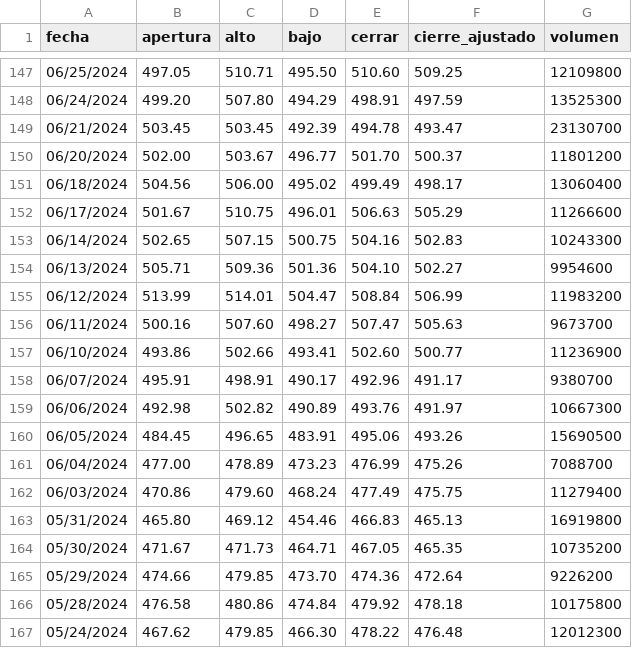
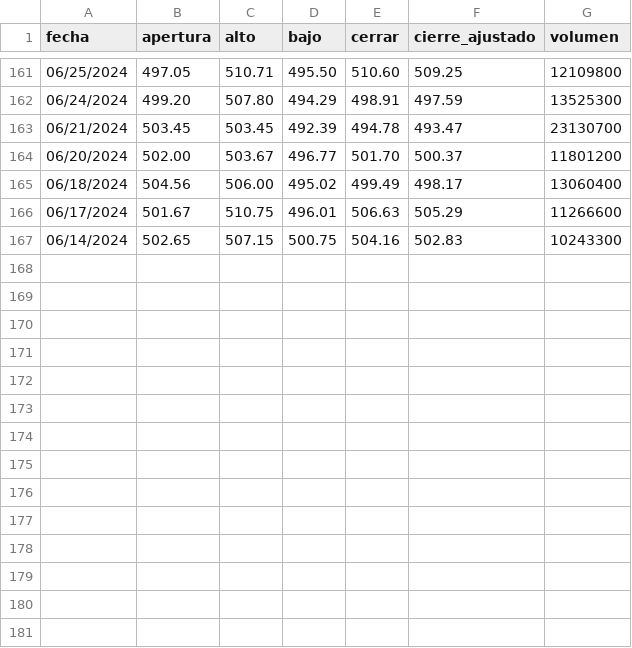
Before and after one commit to NikolTR/PIV_2025-1, a CSV file: src/piv/static/data/meta_history.csv, drawn as a sheet; only a part is shown, gaps mark what is left out; the diff covers the shown part only.

```diff
--- a/src/piv/static/data/meta_history.csv
+++ b/src/piv/static/data/meta_history.csv
@@ -153,15 +167 @@ fecha,apertura,alto,bajo,cerrar,cierre_ajustado,volumen
 06/14/2024,502.65,507.15,500.75,504.16,502.83,10243300
-06/13/2024,505.71,509.36,501.36,504.10,502.27,9954600
-06/12/2024,513.99,514.01,504.47,508.84,506.99,11983200
-06/11/2024,500.16,507.60,498.27,507.47,505.63,9673700
-06/10/2024,493.86,502.66,493.41,502.60,500.77,11236900
-06/07/2024,495.91,498.91,490.17,492.96,491.17,9380700
-06/06/2024,492.98,502.82,490.89,493.76,491.97,10667300
-06/05/2024,484.45,496.65,483.91,495.06,493.26,15690500
-06/04/2024,477.00,478.89,473.23,476.99,475.26,7088700
-06/03/2024,470.86,479.60,468.24,477.49,475.75,11279400
-05/31/2024,465.80,469.12,454.46,466.83,465.13,16919800
-05/30/2024,471.67,471.73,464.71,467.05,465.35,10735200
-05/29/2024,474.66,479.85,473.70,474.36,472.64,9226200
-05/28/2024,476.58,480.86,474.84,479.92,478.18,10175800
-05/24/2024,467.62,479.85,466.30,478.22,476.48,12012300
```
Also changed, not shown: 14 added rows and 2 edited cells elsewhere in this file, src/piv/static/data/meta_data_enricher.csv.
